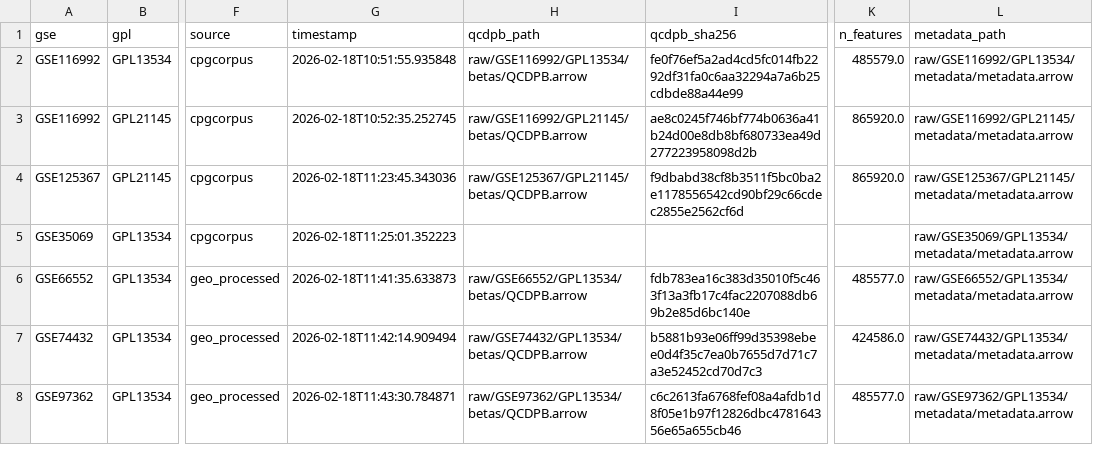
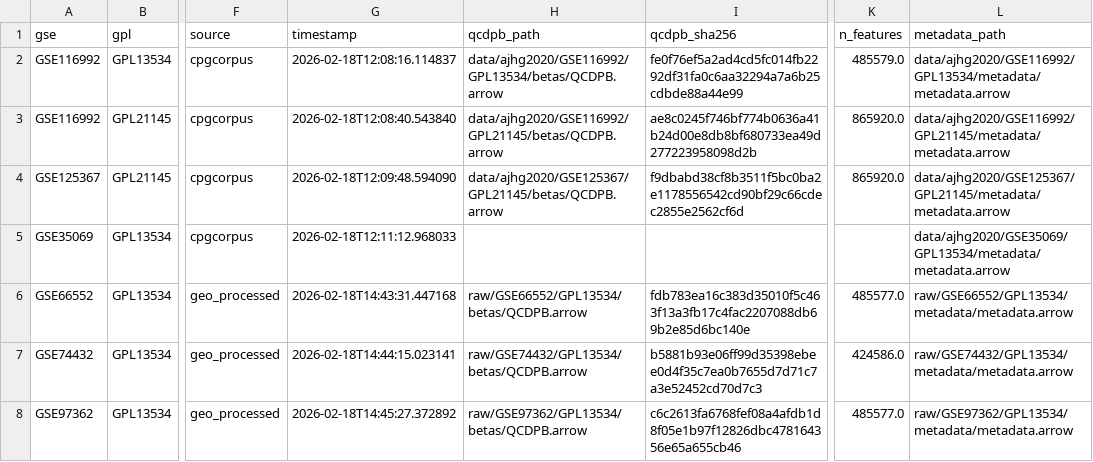
Before and after one commit to mityasmirnov/CpGPT, a CSV file: data/ajhg2020/manifest.csv, drawn as a sheet; only a part is shown, gaps mark what is left out; the diff names each change by its address in the sheet, - before the commit and + after, or states it on an @@ line.

```diff
--- a/data/ajhg2020/manifest.csv
+++ b/data/ajhg2020/manifest.csv
-G2 (timestamp): 2026-02-18T10:51:55.935848
+G2 (timestamp): 2026-02-18T12:08:16.114837
-H2 (qcdpb_path): raw/GSE116992/GPL13534/betas/QCDPB.arrow
+H2 (qcdpb_path): data/ajhg2020/GSE116992/GPL13534/betas/QCDPB.arrow
-L2 (metadata_path): raw/GSE116992/GPL13534/metadata/metadata.arrow
+L2 (metadata_path): data/ajhg2020/GSE116992/GPL13534/metadata/metadata.arrow
-G3 (timestamp): 2026-02-18T10:52:35.252745
+G3 (timestamp): 2026-02-18T12:08:40.543840
-H3 (qcdpb_path): raw/GSE116992/GPL21145/betas/QCDPB.arrow
+H3 (qcdpb_path): data/ajhg2020/GSE116992/GPL21145/betas/QCDPB.arrow
-L3 (metadata_path): raw/GSE116992/GPL21145/metadata/metadata.arrow
+L3 (metadata_path): data/ajhg2020/GSE116992/GPL21145/metadata/metadata.arrow
-G4 (timestamp): 2026-02-18T11:23:45.343036
+G4 (timestamp): 2026-02-18T12:09:48.594090
-H4 (qcdpb_path): raw/GSE125367/GPL21145/betas/QCDPB.arrow
+H4 (qcdpb_path): data/ajhg2020/GSE125367/GPL21145/betas/QCDPB.arrow
-L4 (metadata_path): raw/GSE125367/GPL21145/metadata/metadata.arrow
+L4 (metadata_path): data/ajhg2020/GSE125367/GPL21145/metadata/metadata.arrow
-G5 (timestamp): 2026-02-18T11:25:01.352223
+G5 (timestamp): 2026-02-18T12:11:12.968033
-L5 (metadata_path): raw/GSE35069/GPL13534/metadata/metadata.arrow
+L5 (metadata_path): data/ajhg2020/GSE35069/GPL13534/metadata/metadata.arrow
-G6 (timestamp): 2026-02-18T11:41:35.633873
+G6 (timestamp): 2026-02-18T14:43:31.447168
-G7 (timestamp): 2026-02-18T11:42:14.909494
+G7 (timestamp): 2026-02-18T14:44:15.023141
-G8 (timestamp): 2026-02-18T11:43:30.784871
+G8 (timestamp): 2026-02-18T14:45:27.372892
```
Also changed, not shown: 7 other files.
